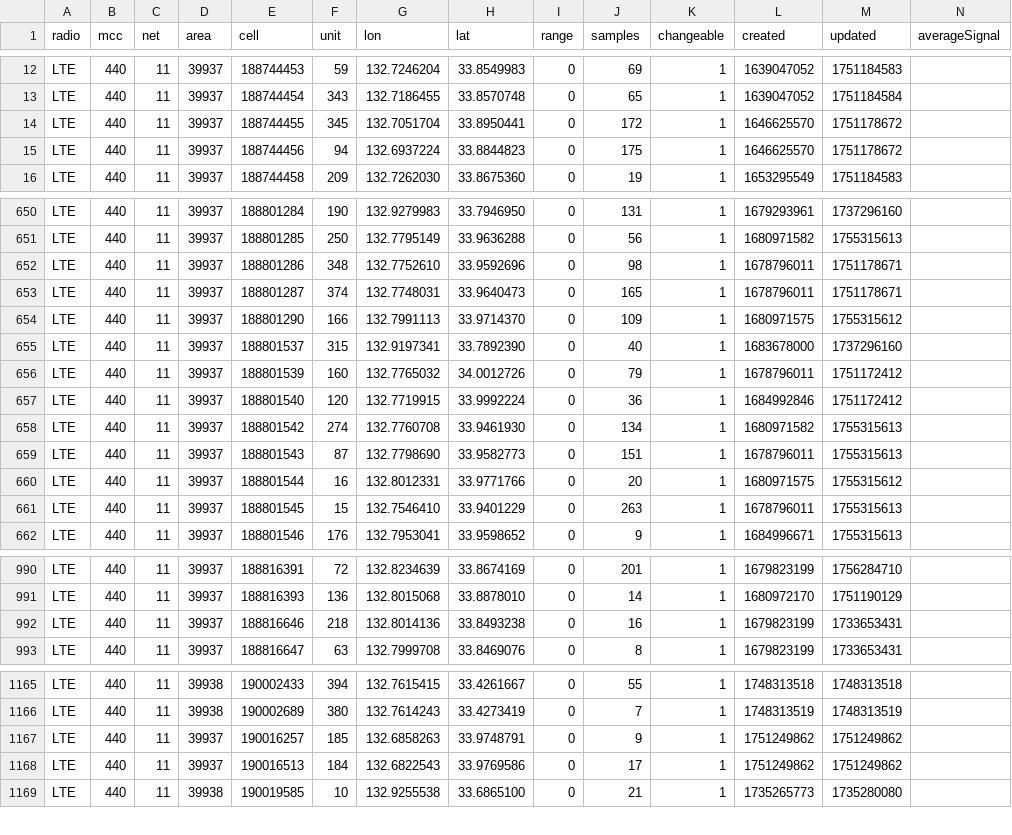
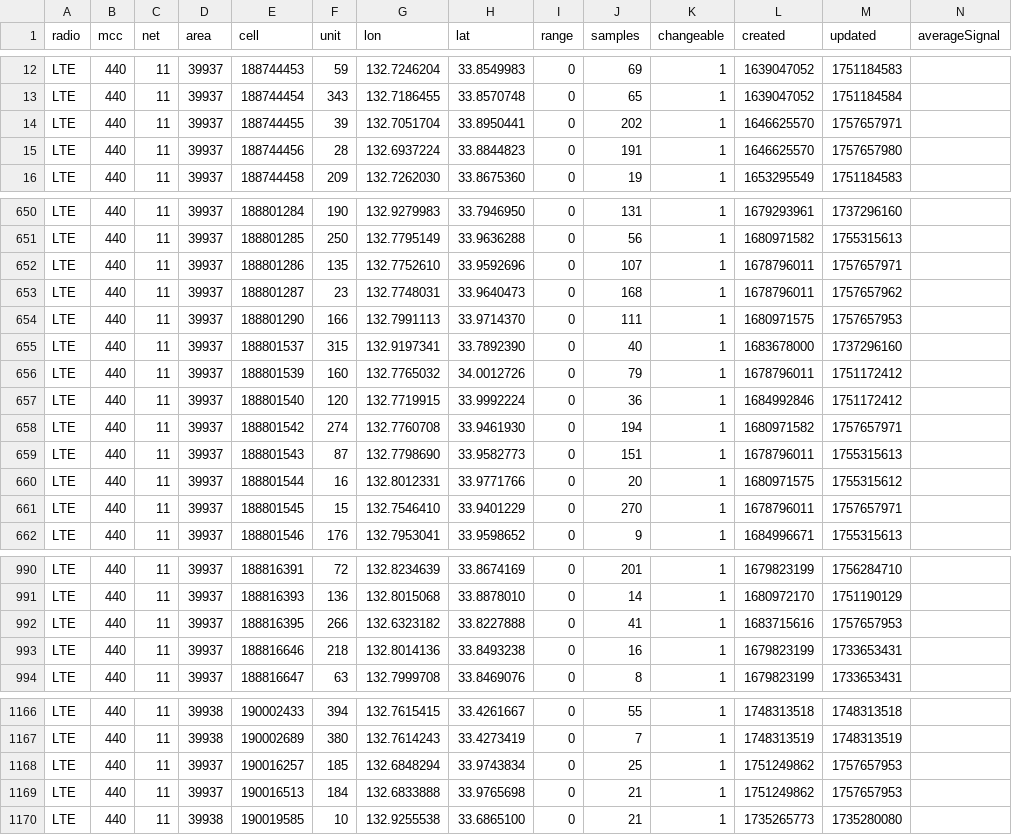
Before and after one commit to raku10ehime/kmz, a CSV file: mls44011.csv, drawn as a sheet; only a part is shown, gaps mark what is left out; the diff covers the shown part only.

```diff
--- a/mls44011.csv
+++ b/mls44011.csv
@@ -13,4 +13,4 @@ LTE,440,11,39937,188744453,59,132.7246204,33.8549983,0,69,1,1639047052,175118458
 LTE,440,11,39937,188744454,343,132.7186455,33.8570748,0,65,1,1639047052,1751184584,
-LTE,440,11,39937,188744455,345,132.7051704,33.8950441,0,172,1,1646625570,1751178672,
-LTE,440,11,39937,188744456,94,132.6937224,33.8844823,0,175,1,1646625570,1751178672,
+LTE,440,11,39937,188744455,39,132.7051704,33.8950441,0,202,1,1646625570,1757657971,
+LTE,440,11,39937,188744456,28,132.6937224,33.8844823,0,191,1,1646625570,1757657980,
 LTE,440,11,39937,188744458,209,132.7262030,33.8675360,0,19,1,1653295549,1751184583,
@@ -651,5 +651,5 @@ LTE,440,11,39937,188801284,190,132.9279983,33.7946950,0,131,1,1679293961,1737296
 LTE,440,11,39937,188801285,250,132.7795149,33.9636288,0,56,1,1680971582,1755315613,
-LTE,440,11,39937,188801286,348,132.7752610,33.9592696,0,98,1,1678796011,1751178671,
-LTE,440,11,39937,188801287,374,132.7748031,33.9640473,0,165,1,1678796011,1751178671,
-LTE,440,11,39937,188801290,166,132.7991113,33.9714370,0,109,1,1680971575,1755315612,
+LTE,440,11,39937,188801286,135,132.7752610,33.9592696,0,107,1,1678796011,1757657971,
+LTE,440,11,39937,188801287,23,132.7748031,33.9640473,0,168,1,1678796011,1757657962,
+LTE,440,11,39937,188801290,166,132.7991113,33.9714370,0,111,1,1680971575,1757657953,
 LTE,440,11,39937,188801537,315,132.9197341,33.7892390,0,40,1,1683678000,1737296160,
@@ -657,6 +657,6 @@ LTE,440,11,39937,188801539,160,132.7765032,34.0012726,0,79,1,1678796011,17511724
 LTE,440,11,39937,188801540,120,132.7719915,33.9992224,0,36,1,1684992846,1751172412,
-LTE,440,11,39937,188801542,274,132.7760708,33.9461930,0,134,1,1680971582,1755315613,
+LTE,440,11,39937,188801542,274,132.7760708,33.9461930,0,194,1,1680971582,1757657971,
 LTE,440,11,39937,188801543,87,132.7798690,33.9582773,0,151,1,1678796011,1755315613,
 LTE,440,11,39937,188801544,16,132.8012331,33.9771766,0,20,1,1680971575,1755315612,
-LTE,440,11,39937,188801545,15,132.7546410,33.9401229,0,263,1,1678796011,1755315613,
+LTE,440,11,39937,188801545,15,132.7546410,33.9401229,0,270,1,1678796011,1757657971,
 LTE,440,11,39937,188801546,176,132.7953041,33.9598652,0,9,1,1684996671,1755315613,
@@ -991,2 +991,3 @@ LTE,440,11,39937,188816391,72,132.8234639,33.8674169,0,201,1,1679823199,17562847
 LTE,440,11,39937,188816393,136,132.8015068,33.8878010,0,14,1,1680972170,1751190129,
+LTE,440,11,39937,188816395,266,132.6323182,33.8227888,0,41,1,1683715616,1757657953,
 LTE,440,11,39937,188816646,218,132.8014136,33.8493238,0,16,1,1679823199,1733653431,
@@ -1166,4 +1167,4 @@ LTE,440,11,39938,190002433,394,132.7615415,33.4261667,0,55,1,1748313518,17483135
 LTE,440,11,39938,190002689,380,132.7614243,33.4273419,0,7,1,1748313519,1748313519,
-LTE,440,11,39937,190016257,185,132.6858263,33.9748791,0,9,1,1751249862,1751249862,
-LTE,440,11,39937,190016513,184,132.6822543,33.9769586,0,17,1,1751249862,1751249862,
+LTE,440,11,39937,190016257,185,132.6848294,33.9743834,0,25,1,1751249862,1757657953,
+LTE,440,11,39937,190016513,184,132.6833888,33.9765698,0,21,1,1751249862,1757657953,
 LTE,440,11,39938,190019585,10,132.9255538,33.6865100,0,21,1,1735265773,1735280080,
```
Also changed, not shown: 26 edited cells elsewhere in this file, 2 other files.
